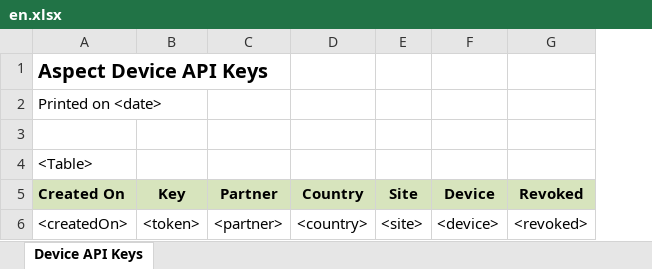
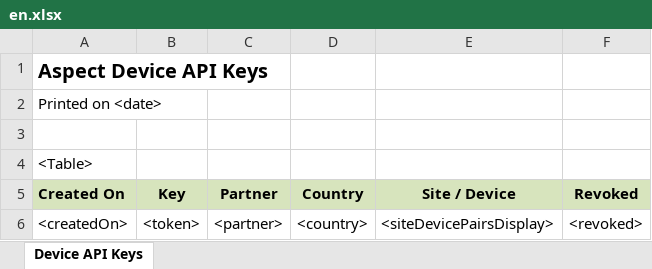
Before and after one commit to RahatSaqib/aspect, an Excel workbook: api/templates/export/deviceApiKeys/en.xlsx, sheet Device API Keys, drawn as a sheet; values as stored, in another font and other column widths than the file's, no borders; removed rows and columns are numbered as before the commit, all else as after; the diff names each change by its address in the sheet, - before the commit and + after, or states it on an @@ line.

Commit message:
[fix/ASP-7990-Device-Api-Key-List-Bug] Fix device api key report

```diff
--- a/api/templates/export/deviceApiKeys/en.xlsx (sheet Device API Keys)
+++ b/api/templates/export/deviceApiKeys/en.xlsx (sheet Device API Keys)
-column E (Site), row 6: <site>
-column F (Device), row 6: <device>
+column E (Site / Device), row 6: <siteDevicePairsDisplay>
```
Also changed, not shown: 1 other file.
